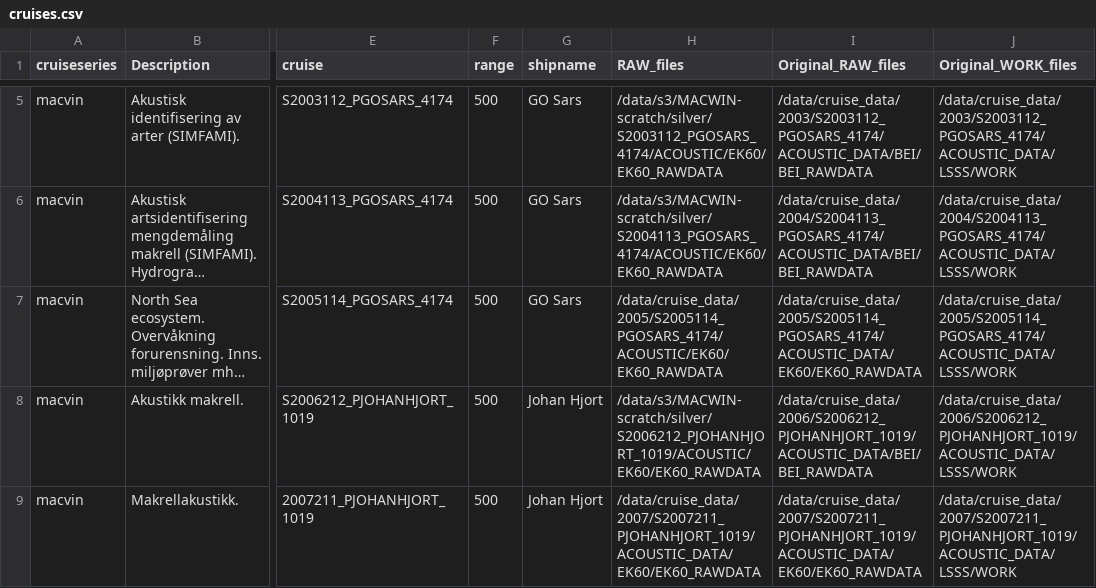
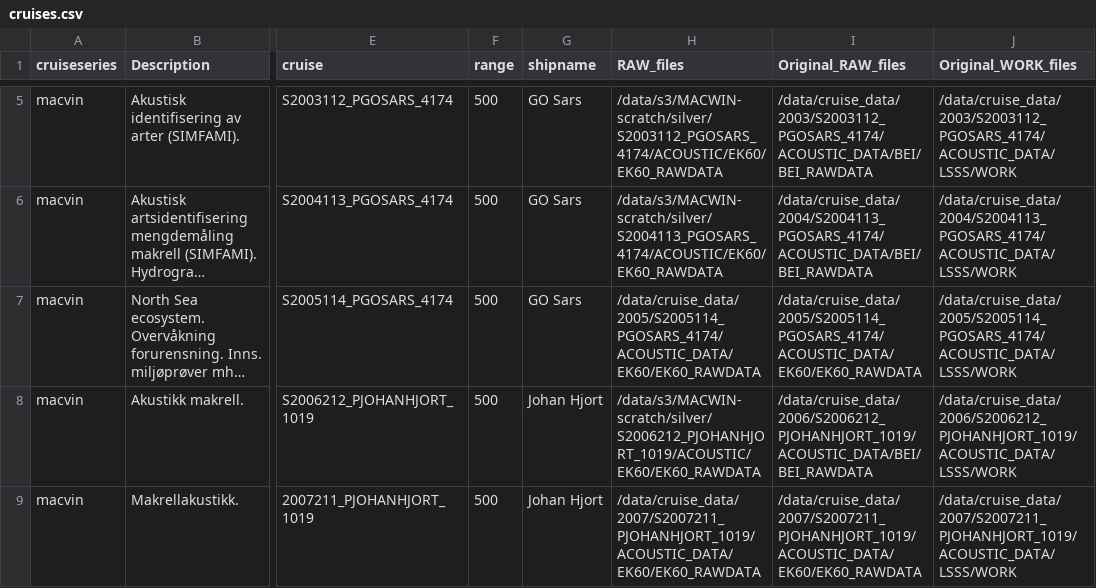
Before and after one commit to nilsolav/MACVIN, a CSV file: cruises.csv, drawn as a sheet; only a part is shown, gaps mark what is left out; long unchanged cells end in …; the diff names each change by its address in the sheet, - before the commit and + after, or states it on an @@ line.

Commit message:
Wrong path for 2005GOS

```diff
--- a/cruises.csv
+++ b/cruises.csv
-H7 (RAW_files): /data/cruise_data/2005/S2005114_PGOSARS_4174/ACOUSTIC/EK60/EK60_RAWDATA
+H7 (RAW_files): /data/cruise_data/2005/S2005114_PGOSARS_4174/ACOUSTIC_DATA/EK60/EK60_RAWDATA
```
